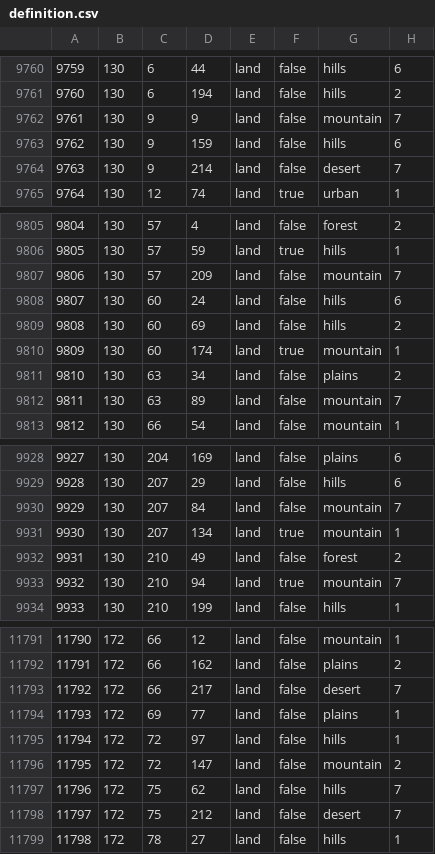
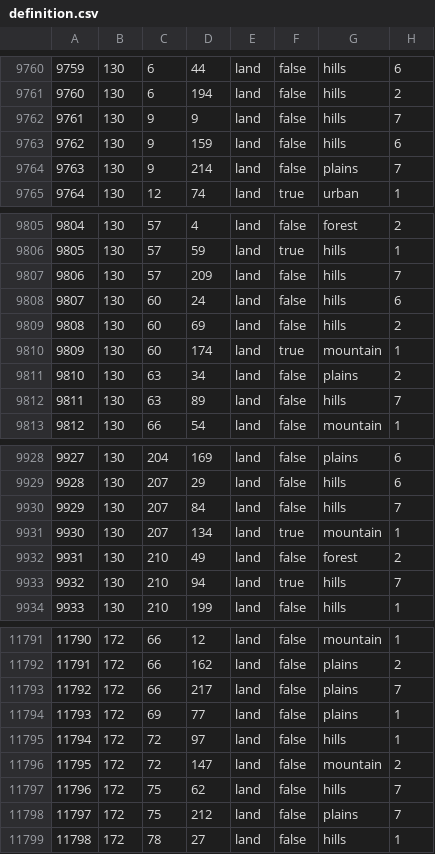
Before and after one commit to alexbrunius/ihmp, a CSV file: map/definition.csv, drawn as a sheet; only a part is shown, gaps mark what is left out; the diff covers the shown part only.

```diff
--- a/map/definition.csv
+++ b/map/definition.csv
@@ -9761,5 +9761,5 @@
 9760;130;6;194;land;false;hills;2
-9761;130;9;9;land;false;mountain;7
+9761;130;9;9;land;false;hills;7
 9762;130;9;159;land;false;hills;6
-9763;130;9;214;land;false;desert;7
+9763;130;9;214;land;false;plains;7
 9764;130;12;74;land;true;urban;1
@@ -9806,3 +9806,3 @@
 9805;130;57;59;land;true;hills;1
-9806;130;57;209;land;false;mountain;7
+9806;130;57;209;land;false;hills;7
 9807;130;60;24;land;false;hills;6
@@ -9811,3 +9811,3 @@
 9810;130;63;34;land;false;plains;2
-9811;130;63;89;land;false;mountain;7
+9811;130;63;89;land;false;hills;7
 9812;130;66;54;land;false;mountain;1
@@ -9929,6 +9929,6 @@
 9928;130;207;29;land;false;hills;6
-9929;130;207;84;land;false;mountain;7
+9929;130;207;84;land;false;hills;7
 9930;130;207;134;land;true;mountain;1
 9931;130;210;49;land;false;forest;2
-9932;130;210;94;land;true;mountain;7
+9932;130;210;94;land;true;hills;7
 9933;130;210;199;land;false;hills;1
@@ -11792,3 +11792,3 @@
 11791;172;66;162;land;false;plains;2
-11792;172;66;217;land;false;desert;7
+11792;172;66;217;land;false;plains;7
 11793;172;69;77;land;false;plains;1
@@ -11797,3 +11797,3 @@
 11796;172;75;62;land;false;hills;7
-11797;172;75;212;land;false;desert;7
+11797;172;75;212;land;false;plains;7
 11798;172;78;27;land;false;hills;1
```
Also changed, not shown: 81 edited cells elsewhere in this file, 3 other files.
